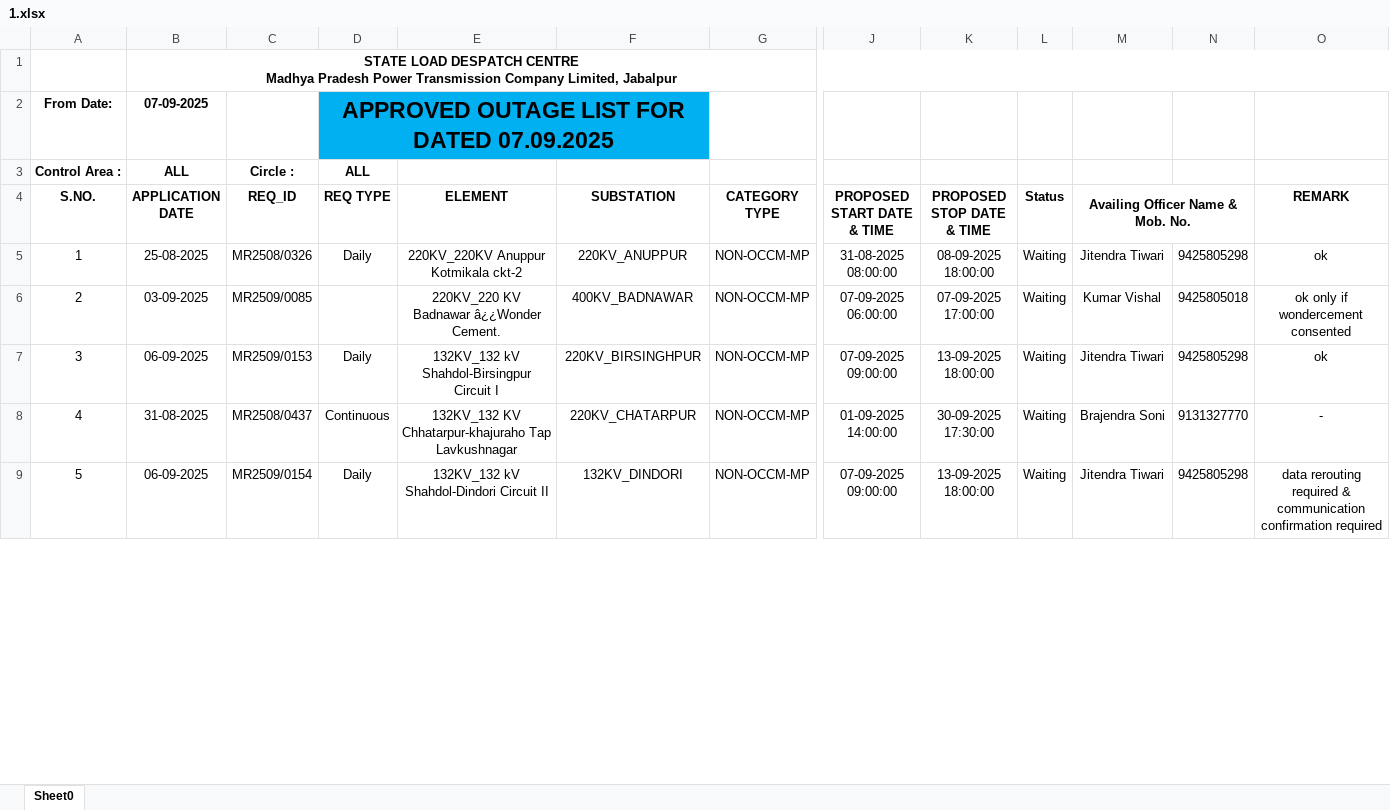
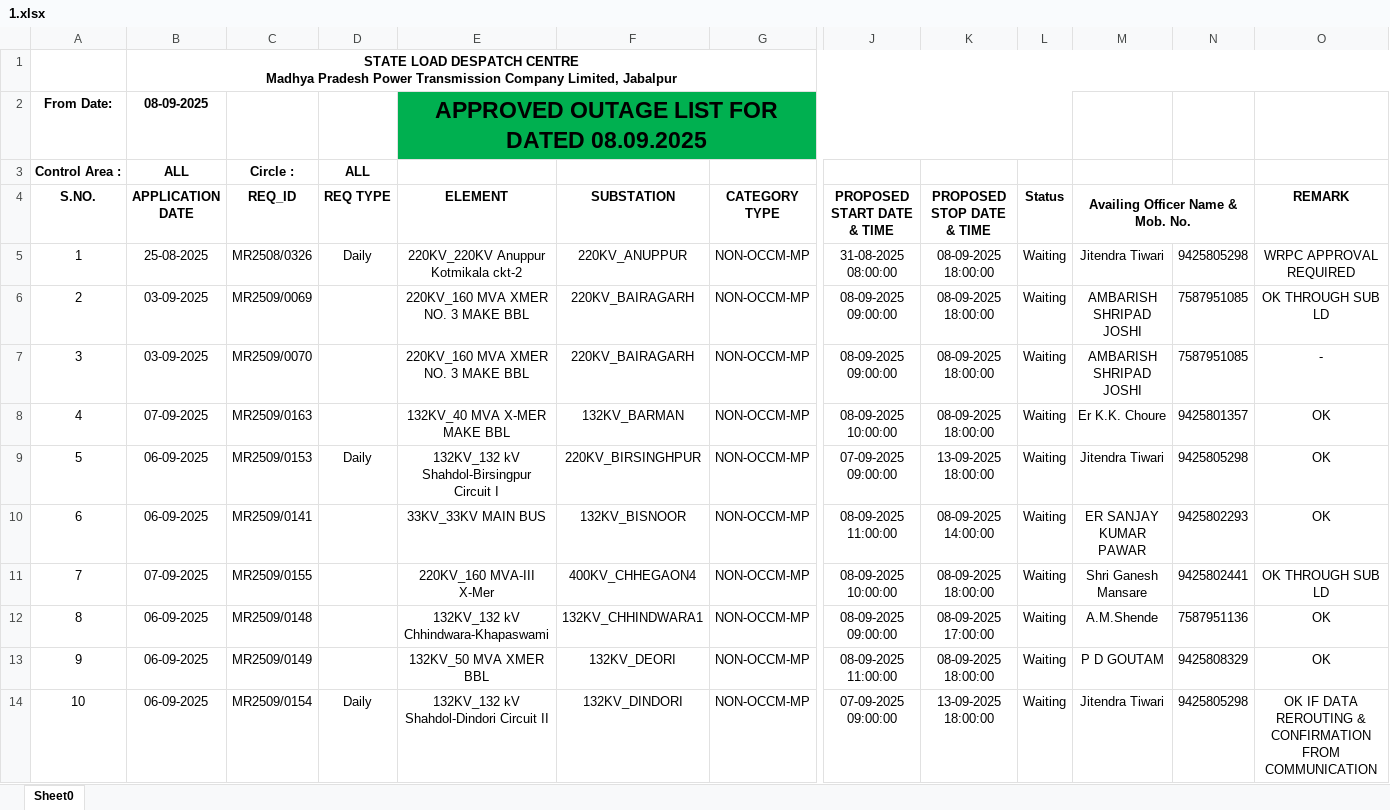
Before and after one commit to SLDCMP/shutdown, an Excel workbook: 1.xlsx, sheet Sheet0, drawn as a sheet; only a part is shown, gaps mark what is left out; values as stored, in another font and other column widths than the file's, no borders; charts and pictures not drawn; removed rows and columns are numbered as before the commit, all else as after; rows hold the shown columns only; the diff covers the shown part only; the diff names each change by its address in the sheet, - before the commit and + after, or states it on an @@ line.

Commit message:
Add files via upload

```diff
--- a/1.xlsx (sheet Sheet0)
+++ b/1.xlsx (sheet Sheet0)
-row 2: From Date: | 07-09-2025 |  | APPROVED OUTAGE LIST FOR DATED 07.09.2025
+row 2: From Date: | 08-09-2025 |  |  | APPROVED OUTAGE LIST FOR DATED 08.09.2025
-O5 (REMARK): ok
+O5 (REMARK): WRPC APPROVAL REQUIRED
-row 6: 2 | 03-09-2025 | MR2509/0085 |  | 220KV_220 KV Badnawar â¿¿Wonder Cement. | 400KV_BADNAWAR | NON-OCCM-MP | 07-09-2025 06:00:00 | 07-09-2025 17:00:00 | Waiting | Kumar Vishal | 9425805018 | ok only if wondercement consented
+row 6: 2 | 03-09-2025 | MR2509/0069 |  | 220KV_160 MVA XMER NO. 3 MAKE BBL | 220KV_BAIRAGARH | NON-OCCM-MP | 08-09-2025 09:00:00 | 08-09-2025 18:00:00 | Waiting | AMBARISH SHRIPAD JOSHI | 7587951085 | OK THROUGH SUB LD
+row 7: 3 | 03-09-2025 | MR2509/0070 |  | 220KV_160 MVA XMER NO. 3 MAKE BBL | 220KV_BAIRAGARH | NON-OCCM-MP | 08-09-2025 09:00:00 | 08-09-2025 18:00:00 | Waiting | AMBARISH SHRIPAD JOSHI | 7587951085 | -
+row 8: 4 | 07-09-2025 | MR2509/0163 |  | 132KV_40 MVA X-MER MAKE BBL | 132KV_BARMAN | NON-OCCM-MP | 08-09-2025 10:00:00 | 08-09-2025 18:00:00 | Waiting | Er K.K. Choure | 9425801357 | OK
@@ column A (S.NO.) renumbered between rows 9 and 27 @@
-O9 (REMARK): ok
+O9 (REMARK): OK
-row 8: 4 | 31-08-2025 | MR2508/0437 | Continuous | 132KV_132 KV Chhatarpur-khajuraho Tap Lavkushnagar | 220KV_CHATARPUR | NON-OCCM-MP | 01-09-2025 14:00:00 | 30-09-2025 17:30:00 | Waiting | Brajendra Soni | 9131327770 | -
+row 10: 6 | 06-09-2025 | MR2509/0141 |  | 33KV_33KV MAIN BUS | 132KV_BISNOOR | NON-OCCM-MP | 08-09-2025 11:00:00 | 08-09-2025 14:00:00 | Waiting | ER SANJAY KUMAR PAWAR | 9425802293 | OK
+row 11: 7 | 07-09-2025 | MR2509/0155 |  | 220KV_160 MVA-III X-Mer | 400KV_CHHEGAON4 | NON-OCCM-MP | 08-09-2025 10:00:00 | 08-09-2025 18:00:00 | Waiting | Shri Ganesh Mansare | 9425802441 | OK THROUGH SUB LD
+row 12: 8 | 06-09-2025 | MR2509/0148 |  | 132KV_132 kV Chhindwara-Khapaswami | 132KV_CHHINDWARA1 | NON-OCCM-MP | 08-09-2025 09:00:00 | 08-09-2025 17:00:00 | Waiting | A.M.Shende | 7587951136 | OK
+row 13: 9 | 06-09-2025 | MR2509/0149 |  | 132KV_50 MVA XMER BBL | 132KV_DEORI | NON-OCCM-MP | 08-09-2025 11:00:00 | 08-09-2025 18:00:00 | Waiting | P D GOUTAM | 9425808329 | OK
-O14 (REMARK): data rerouting required & communication confirmation required
+O14 (REMARK): OK IF DATA REROUTING & CONFIRMATION FROM COMMUNICATION
```
Also changed, not shown: 13 added rows, 2 removed rows, 5 edited cells and cell formats elsewhere in this sheet, charts or pictures.
